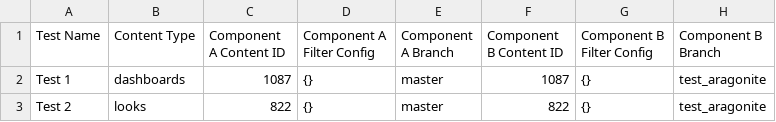
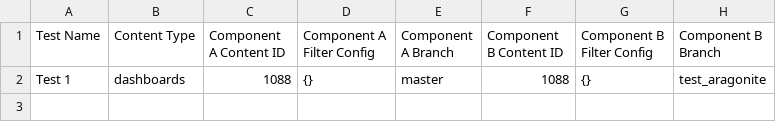
Before and after one commit to AdamMinton/dev-prod-result-checker, a CSV file: small_config.csv, drawn as a sheet.

Commit message:
fix: remove master hard code for production mode

```diff
--- a/small_config.csv
+++ b/small_config.csv
@@ -1,3 +1,2 @@
 Test Name,Content Type,Component A Content ID, Component A Filter Config, Component A Branch, Component B Content ID, Component B Filter Config, Component B Branch
-Test 1,dashboards,1087,{},master,1087,{},test_aragonite
-Test 2,looks,822,{},master,822,{},test_aragonite
+Test 1,dashboards,1088,{},master,1088,{},test_aragonite
```
Also changed, not shown: 3 other files.
